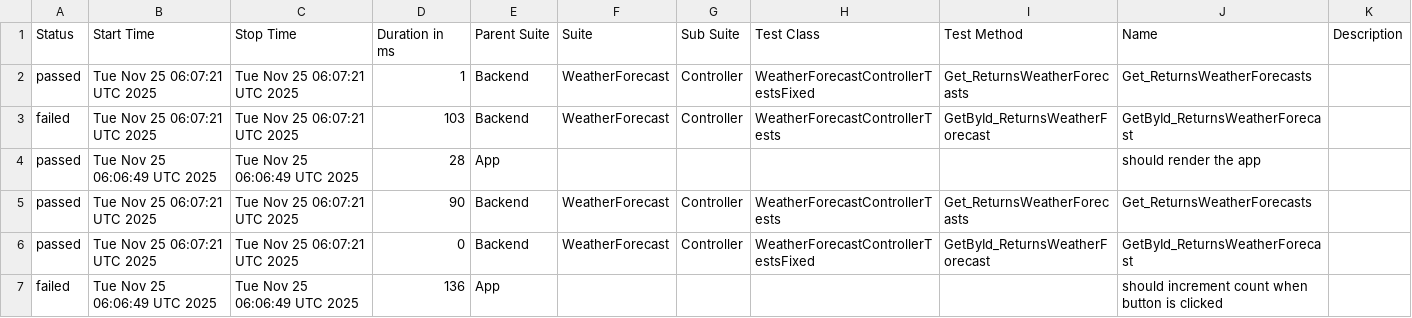
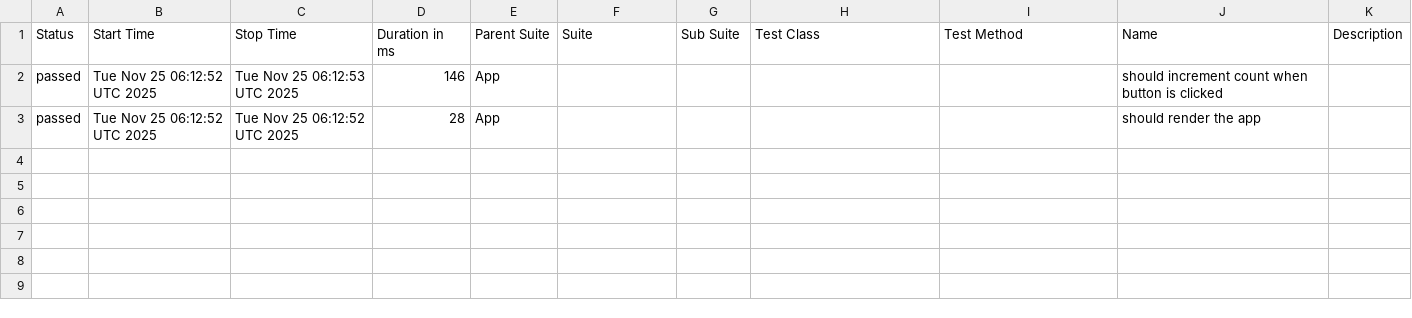
Before and after one commit to Enjice/cis-2025-lab1, a CSV file: data/suites.csv, drawn as a sheet.

```diff
--- a/data/suites.csv
+++ b/data/suites.csv
@@ -1,7 +1,3 @@
 "Status","Start Time","Stop Time","Duration in ms","Parent Suite","Suite","Sub Suite","Test Class","Test Method","Name","Description"
-"passed","Tue Nov 25 06:07:21 UTC 2025","Tue Nov 25 06:07:21 UTC 2025","1","Backend","WeatherForecast","Controller","WeatherForecastControllerTestsFixed","Get_ReturnsWeatherForecasts","Get_ReturnsWeatherForecasts",""
-"failed","Tue Nov 25 06:07:21 UTC 2025","Tue Nov 25 06:07:21 UTC 2025","103","Backend","WeatherForecast","Controller","WeatherForecastControllerTests","GetById_ReturnsWeatherForecast","GetById_ReturnsWeatherForecast",""
-"passed","Tue Nov 25 06:06:49 UTC 2025","Tue Nov 25 06:06:49 UTC 2025","28","App","","","","","should render the app",""
-"passed","Tue Nov 25 06:07:21 UTC 2025","Tue Nov 25 06:07:21 UTC 2025","90","Backend","WeatherForecast","Controller","WeatherForecastControllerTests","Get_ReturnsWeatherForecasts","Get_ReturnsWeatherForecasts",""
-"passed","Tue Nov 25 06:07:21 UTC 2025","Tue Nov 25 06:07:21 UTC 2025","0","Backend","WeatherForecast","Controller","WeatherForecastControllerTestsFixed","GetById_ReturnsWeatherForecast","GetById_ReturnsWeatherForecast",""
-"failed","Tue Nov 25 06:06:49 UTC 2025","Tue Nov 25 06:06:49 UTC 2025","136","App","","","","","should increment count when button is clicked",""
+"passed","Tue Nov 25 06:12:52 UTC 2025","Tue Nov 25 06:12:53 UTC 2025","146","App","","","","","should increment count when button is clicked",""
+"passed","Tue Nov 25 06:12:52 UTC 2025","Tue Nov 25 06:12:52 UTC 2025","28","App","","","","","should render the app",""
```
Also changed, not shown: 34 other files.
